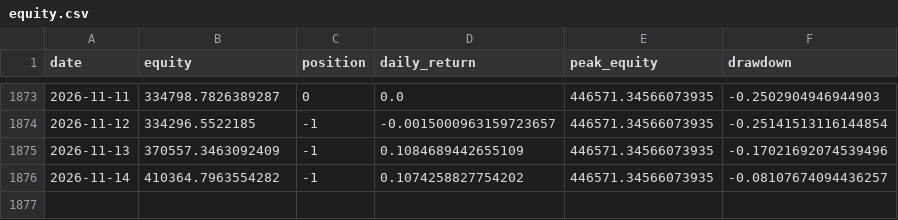
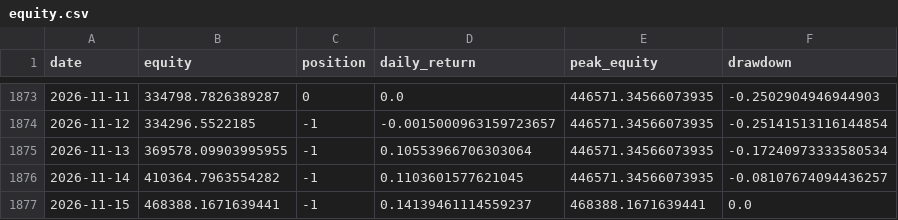
Before and after one commit to dddabtc/usdt-slope-strategies, a CSV file: experiments/long-short/equity.csv, drawn as a sheet; only a part is shown, gaps mark what is left out.

```diff
--- a/experiments/long-short/equity.csv
+++ b/experiments/long-short/equity.csv
@@ -1874,3 +1874,4 @@ date,equity,position,daily_return,peak_equity,drawdown
 2026-11-12,334296.5522185,-1,-0.0015000963159723657,446571.34566073935,-0.25141513116144854
-2026-11-13,370557.3463092409,-1,0.1084689442655109,446571.34566073935,-0.17021692074539496
-2026-11-14,410364.7963554282,-1,0.1074258827754202,446571.34566073935,-0.08107674094436257
+2026-11-13,369578.09903995955,-1,0.10553966706303064,446571.34566073935,-0.17240973333580534
+2026-11-14,410364.7963554282,-1,0.1103601577621045,446571.34566073935,-0.08107674094436257
+2026-11-15,468388.1671639441,-1,0.14139461114559237,468388.1671639441,0.0
```
Also changed, not shown: data/btc_price_full.csv, data/dai_market_cap.csv, 17 other files.
